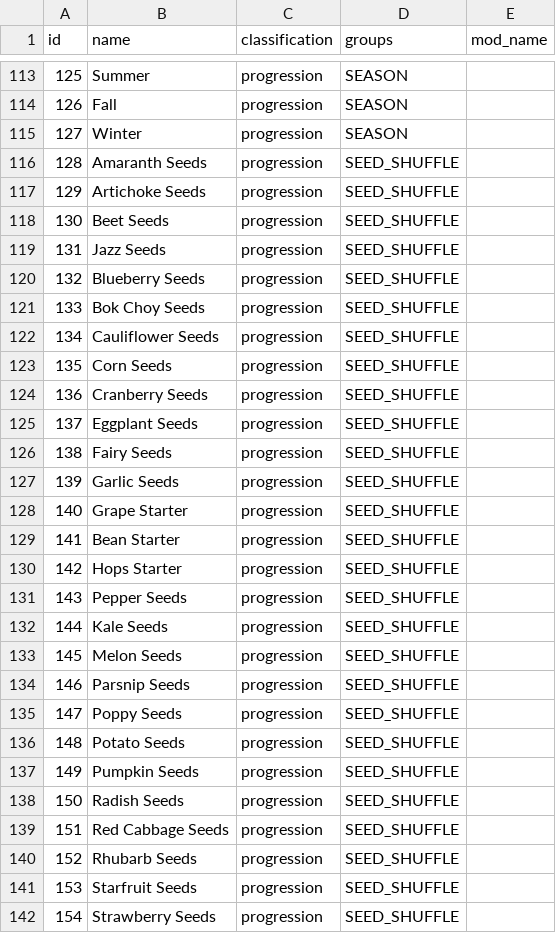
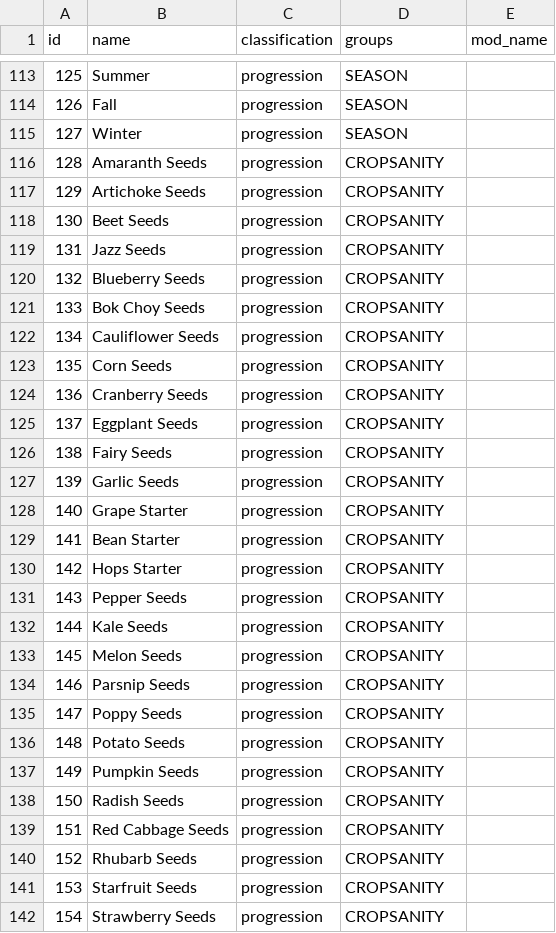
Before and after one commit to ArchipelagoMW/Archipelago, a CSV file: worlds/stardew_valley/data/items.csv, drawn as a sheet; only a part is shown, gaps mark what is left out; the diff covers the shown part only.

Commit message:
- Renamed Seed Shuffle to Cropsanity

```diff
--- a/worlds/stardew_valley/data/items.csv
+++ b/worlds/stardew_valley/data/items.csv
@@ -115,28 +115,28 @@ id,name,classification,groups,mod_name
 127,Winter,progression,SEASON,
-128,Amaranth Seeds,progression,SEED_SHUFFLE,
-129,Artichoke Seeds,progression,SEED_SHUFFLE,
-130,Beet Seeds,progression,SEED_SHUFFLE,
-131,Jazz Seeds,progression,SEED_SHUFFLE,
-132,Blueberry Seeds,progression,SEED_SHUFFLE,
-133,Bok Choy Seeds,progression,SEED_SHUFFLE,
-134,Cauliflower Seeds,progression,SEED_SHUFFLE,
-135,Corn Seeds,progression,SEED_SHUFFLE,
-136,Cranberry Seeds,progression,SEED_SHUFFLE,
-137,Eggplant Seeds,progression,SEED_SHUFFLE,
-138,Fairy Seeds,progression,SEED_SHUFFLE,
-139,Garlic Seeds,progression,SEED_SHUFFLE,
-140,Grape Starter,progression,SEED_SHUFFLE,
-141,Bean Starter,progression,SEED_SHUFFLE,
-142,Hops Starter,progression,SEED_SHUFFLE,
-143,Pepper Seeds,progression,SEED_SHUFFLE,
-144,Kale Seeds,progression,SEED_SHUFFLE,
-145,Melon Seeds,progression,SEED_SHUFFLE,
-146,Parsnip Seeds,progression,SEED_SHUFFLE,
-147,Poppy Seeds,progression,SEED_SHUFFLE,
-148,Potato Seeds,progression,SEED_SHUFFLE,
-149,Pumpkin Seeds,progression,SEED_SHUFFLE,
-150,Radish Seeds,progression,SEED_SHUFFLE,
-151,Red Cabbage Seeds,progression,SEED_SHUFFLE,
-152,Rhubarb Seeds,progression,SEED_SHUFFLE,
-153,Starfruit Seeds,progression,SEED_SHUFFLE,
-154,Strawberry Seeds,progression,SEED_SHUFFLE,
+128,Amaranth Seeds,progression,CROPSANITY,
+129,Artichoke Seeds,progression,CROPSANITY,
+130,Beet Seeds,progression,CROPSANITY,
+131,Jazz Seeds,progression,CROPSANITY,
+132,Blueberry Seeds,progression,CROPSANITY,
+133,Bok Choy Seeds,progression,CROPSANITY,
+134,Cauliflower Seeds,progression,CROPSANITY,
+135,Corn Seeds,progression,CROPSANITY,
+136,Cranberry Seeds,progression,CROPSANITY,
+137,Eggplant Seeds,progression,CROPSANITY,
+138,Fairy Seeds,progression,CROPSANITY,
+139,Garlic Seeds,progression,CROPSANITY,
+140,Grape Starter,progression,CROPSANITY,
+141,Bean Starter,progression,CROPSANITY,
+142,Hops Starter,progression,CROPSANITY,
+143,Pepper Seeds,progression,CROPSANITY,
+144,Kale Seeds,progression,CROPSANITY,
+145,Melon Seeds,progression,CROPSANITY,
+146,Parsnip Seeds,progression,CROPSANITY,
+147,Poppy Seeds,progression,CROPSANITY,
+148,Potato Seeds,progression,CROPSANITY,
+149,Pumpkin Seeds,progression,CROPSANITY,
+150,Radish Seeds,progression,CROPSANITY,
+151,Red Cabbage Seeds,progression,CROPSANITY,
+152,Rhubarb Seeds,progression,CROPSANITY,
+153,Starfruit Seeds,progression,CROPSANITY,
+154,Strawberry Seeds,progression,CROPSANITY,
```
Also changed, not shown: 19 edited cells elsewhere in this file, worlds/stardew_valley/data/locations.csv, 8 other files.
